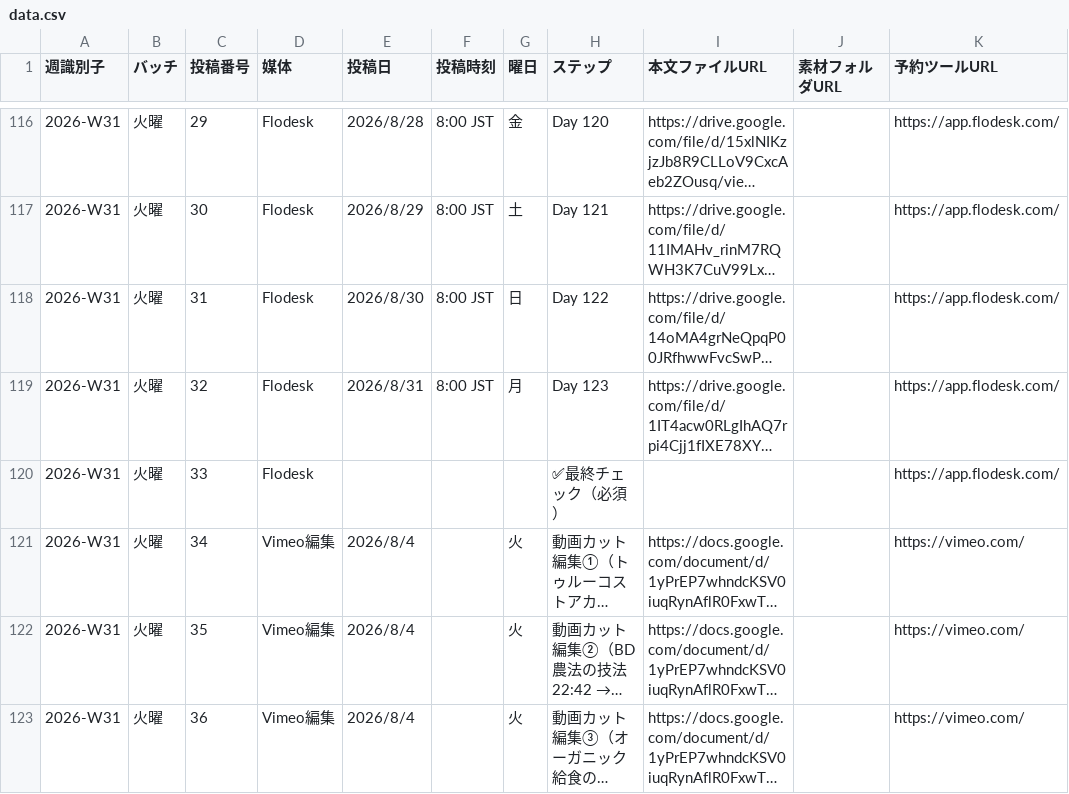
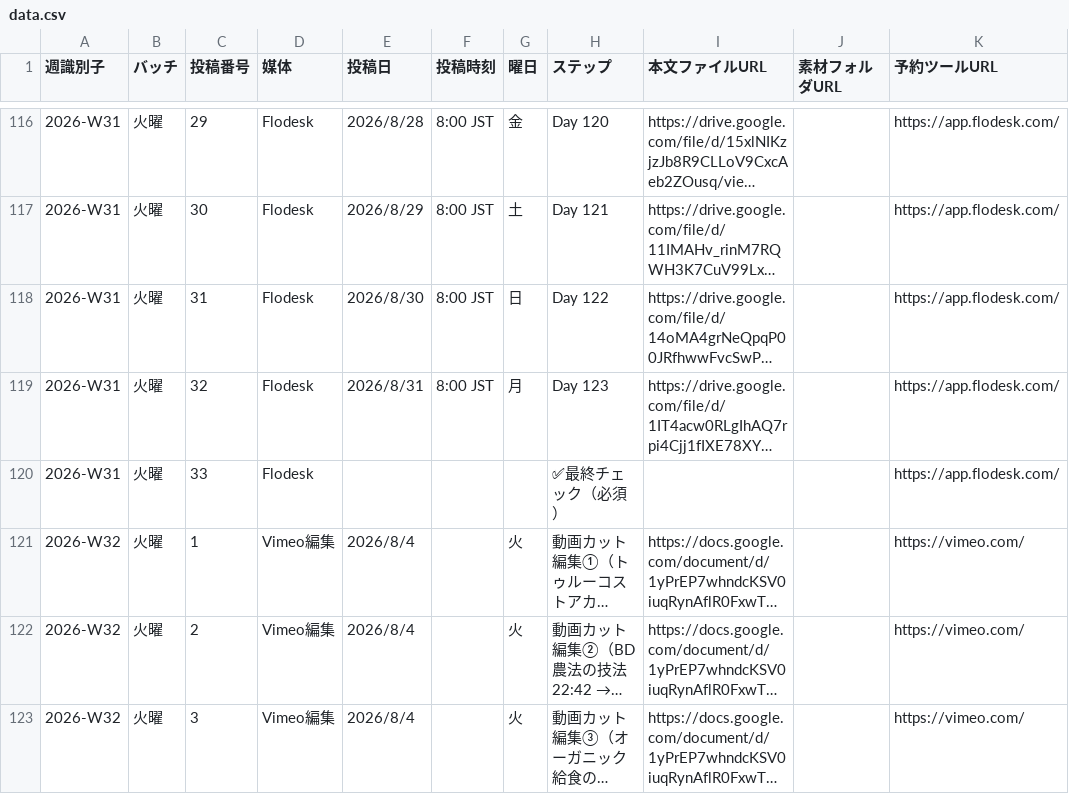
Before and after one commit to IOBSchool/weekly-board, a CSV file: data.csv, drawn as a sheet; only a part is shown, gaps mark what is left out; long unchanged cells end in …; the diff names each change by its address in the sheet, - before the commit and + after, or states it on an @@ line.

Commit message:
move: video cut tasks to 2026-W32

```diff
--- a/data.csv
+++ b/data.csv
-A121:A123 (週識別子): 2026-W31
+A121:A123 (週識別子): 2026-W32
-C121 (投稿番号): 34
+C121 (投稿番号): 1
-C122 (投稿番号): 35
+C122 (投稿番号): 2
-C123 (投稿番号): 36
+C123 (投稿番号): 3
```
